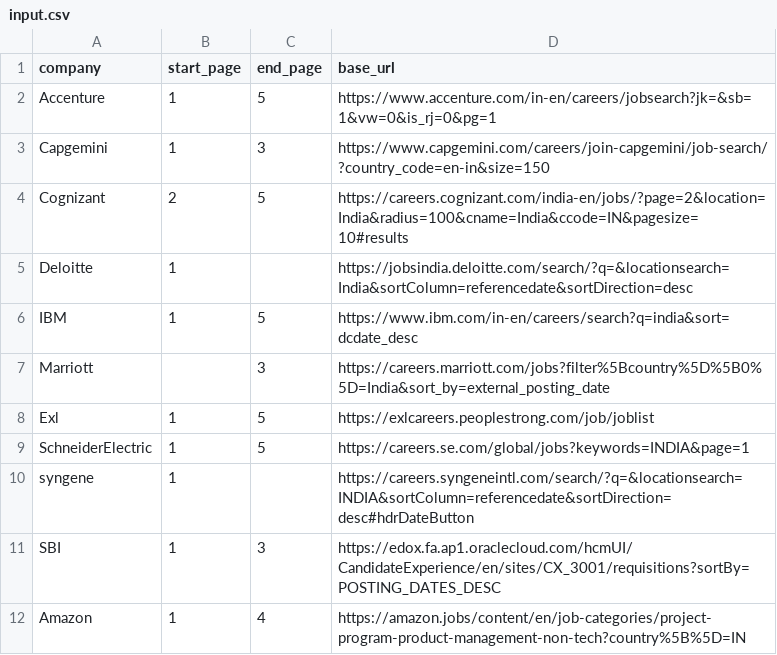
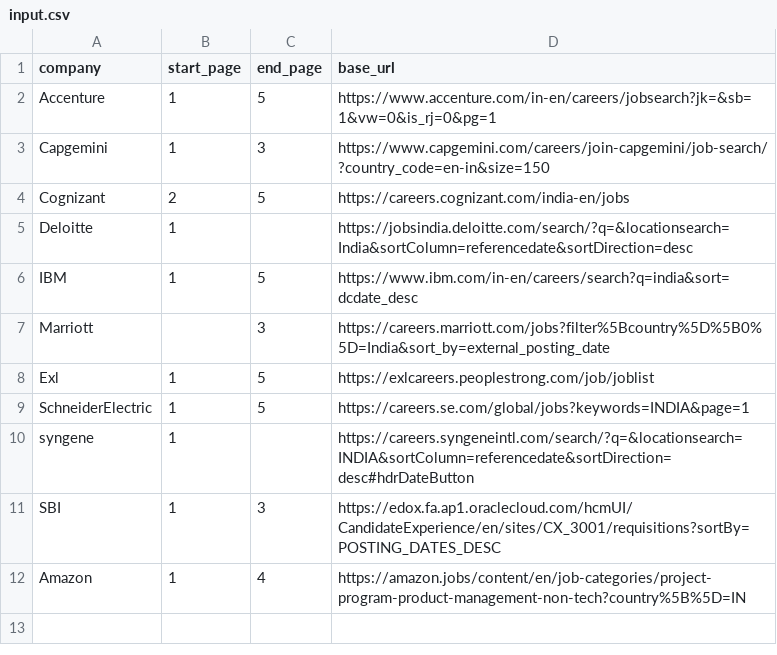
Before and after one commit to shanakasp/thesis-report-generation, a CSV file: src/input.csv, drawn as a sheet.

```diff
--- a/src/input.csv
+++ b/src/input.csv
@@ -3,3 +3,3 @@ Accenture,1,5,https://www.accenture.com/in-en/careers/jobsearch?jk=&sb=1&vw=0&is
 Capgemini,1,3,https://www.capgemini.com/careers/join-capgemini/job-search/?country_code=en-in&size=150
-Cognizant,2,5, https://careers.cognizant.com/india-en/jobs/?page=2&location=India&radius=100&cname=India&ccode=IN&pagesize=10#results
+Cognizant,2,5, https://careers.cognizant.com/india-en/jobs
 Deloitte,1,,https://jobsindia.deloitte.com/search/?q=&locationsearch=India&sortColumn=referencedate&sortDirection=desc
```
Also changed, not shown: src/output/Cognizant.csv, 5 other files.
